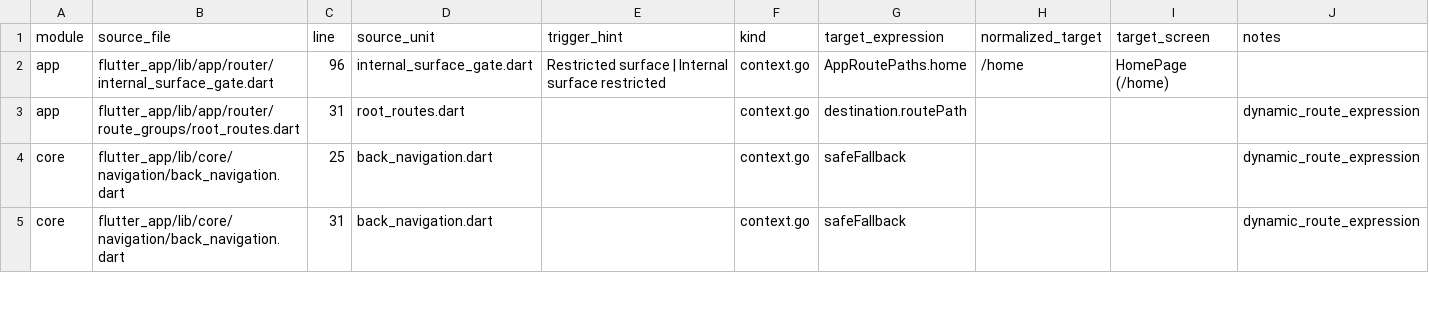
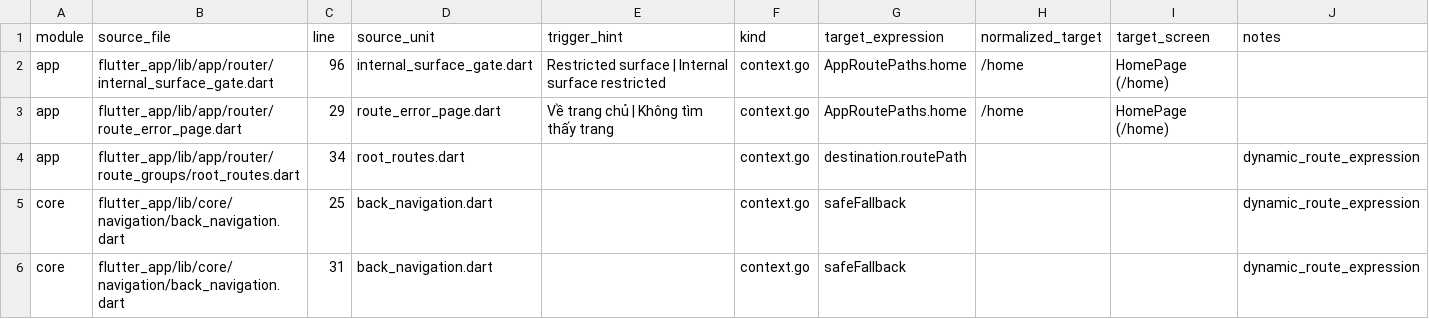
Before and after one commit to LonelyTraderBay/Tao-app-trad-figma-sang-fultter-bang-ui-ux-pro-max-truc-tiep-tu-code, a CSV file: docs/02_FLUTTER_MIGRATION/audits/VitTrade-Screen-Navigation-Edges.csv, drawn as a sheet; only a part is shown.

```diff
--- a/docs/02_FLUTTER_MIGRATION/audits/VitTrade-Screen-Navigation-Edges.csv
+++ b/docs/02_FLUTTER_MIGRATION/audits/VitTrade-Screen-Navigation-Edges.csv
@@ -2,3 +2,4 @@ module,source_file,line,source_unit,trigger_hint,kind,target_expression,normaliz
 app,flutter_app/lib/app/router/internal_surface_gate.dart,96,internal_surface_gate.dart,Restricted surface | Internal surface restricted,context.go,AppRoutePaths.home,/home,HomePage (/home),
-app,flutter_app/lib/app/router/route_groups/root_routes.dart,31,root_routes.dart,,context.go,destination.routePath,,,dynamic_route_expression
+app,flutter_app/lib/app/router/route_error_page.dart,29,route_error_page.dart,Về trang chủ | Không tìm thấy trang,context.go,AppRoutePaths.home,/home,HomePage (/home),
+app,flutter_app/lib/app/router/route_groups/root_routes.dart,34,root_routes.dart,,context.go,destination.routePath,,,dynamic_route_expression
 core,flutter_app/lib/core/navigation/back_navigation.dart,25,back_navigation.dart,,context.go,safeFallback,,,dynamic_route_expression
```
Also changed, not shown: docs/02_FLUTTER_MIGRATION/a-plus-roadmap/A-Plus-Task-Manifest.csv, 42 other files.
